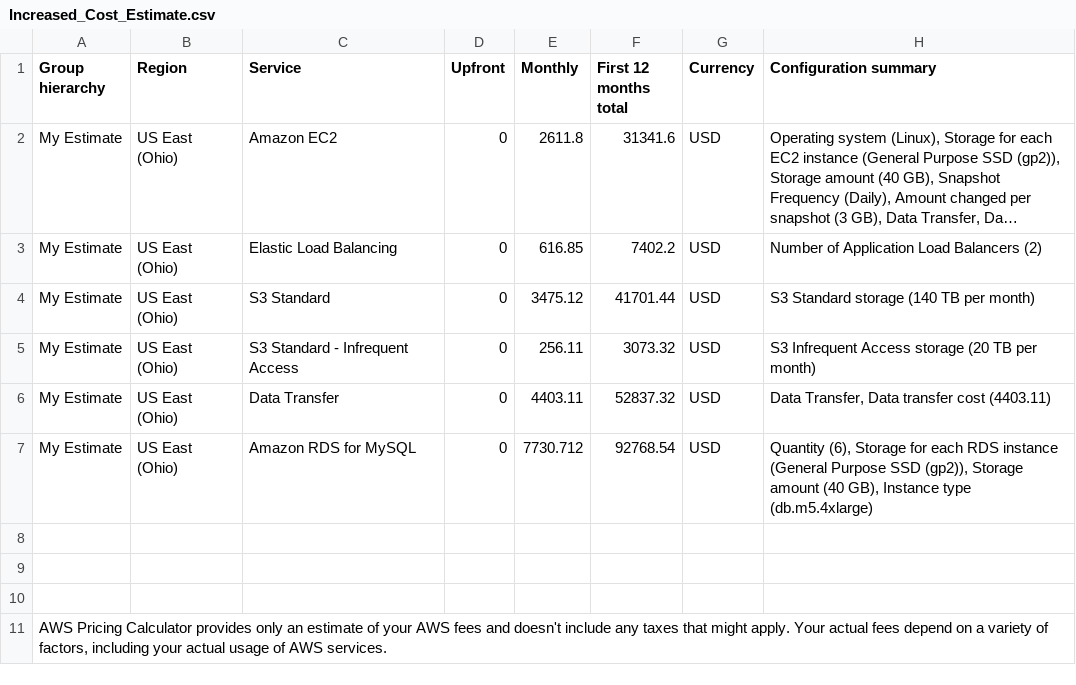
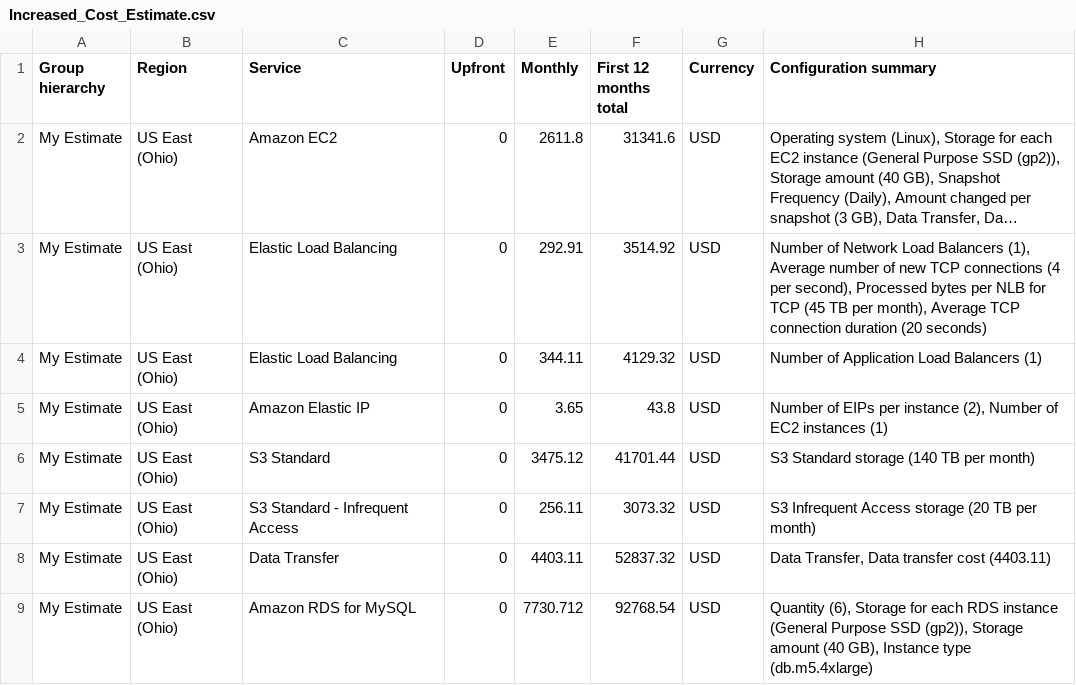
Before and after one commit to zstickel/cand-c2-project, a CSV file: Increased_Cost_Estimate.csv, drawn as a sheet; only a part is shown; the shorter side is filled out with more unchanged rows; long unchanged cells end in …; addresses are those after the commit; the diff names each change by its address in the sheet, - before the commit and + after, or states it on an @@ line.

Commit message:
Incorporated project feedback.
Added 2x elastic IP to the ELB, one per subnet served, which also required changing one ALB to an NLB

```diff
--- a/Increased_Cost_Estimate.csv
+++ b/Increased_Cost_Estimate.csv
+row 3: My Estimate | US East (Ohio) | Elastic Load Balancing | 0 | 292.91 | 3514.92 | USD | Number of Network Load Balancers (1), Average number of new TCP connections (4 per second), Processed bytes per NLB for TCP (45 TB per month), Average TCP connection duration (20 seconds)
-E4 (Monthly): 616.85
+E4 (Monthly): 344.11
-F4 (First 12 months total): 7402.2
+F4 (First 12 months total): 4129.32
-H4 (Configuration summary): Number of Application Load Balancers (2)
+H4 (Configuration summary): Number of Application Load Balancers (1)
+row 5: My Estimate | US East (Ohio) | Amazon Elastic IP | 0 | 3.65 | 43.8 | USD | Number of EIPs per instance (2), Number of EC2 instances (1)
```
